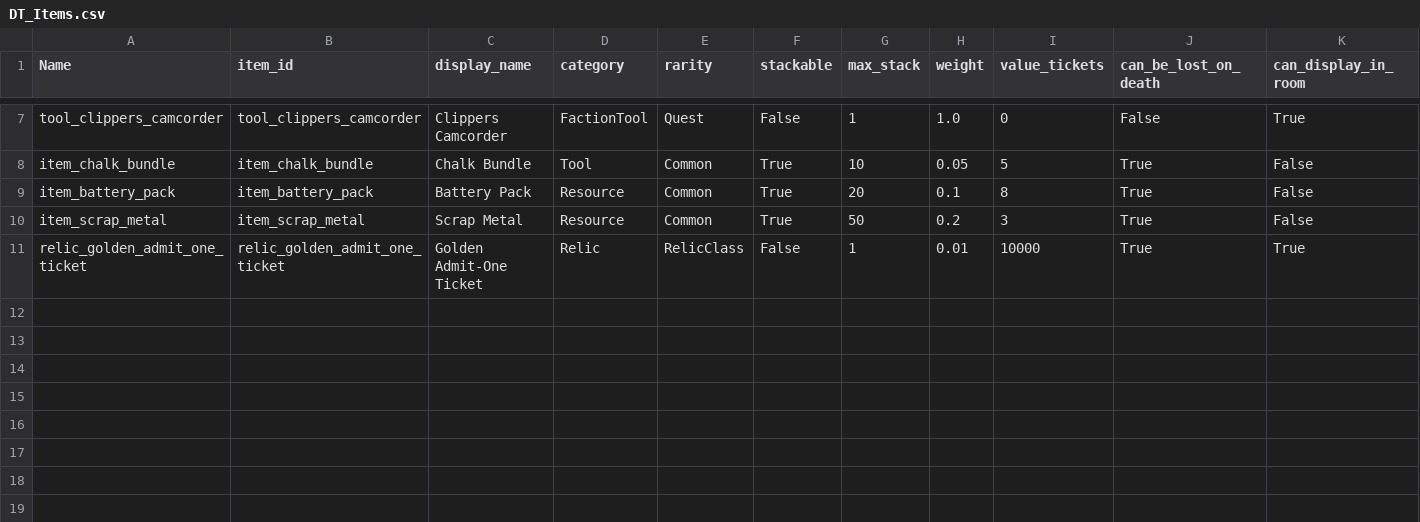
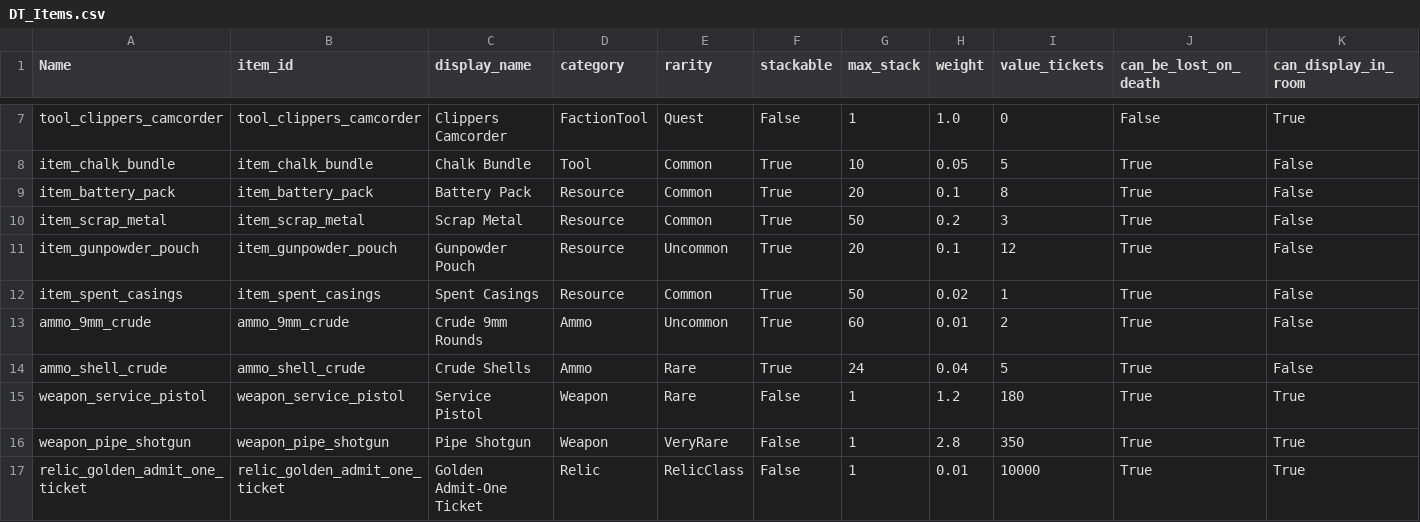
Before and after one commit to The-Daly/liminal, a CSV file: generated/unreal_datatables/DT_Items.csv, drawn as a sheet; only a part is shown, gaps mark what is left out; rows hold the shown columns only; the diff names each change by its address in the sheet, - before the commit and + after, or states it on an @@ line.

Commit message:
Add weapons ammo crafting container framework

```diff
--- a/generated/unreal_datatables/DT_Items.csv
+++ b/generated/unreal_datatables/DT_Items.csv
+row 11: item_gunpowder_pouch | item_gunpowder_pouch | Gunpowder Pouch | Resource | Uncommon | True | 20 | 0.1 | 12 | True | False
+row 12: item_spent_casings | item_spent_casings | Spent Casings | Resource | Common | True | 50 | 0.02 | 1 | True | False
+row 13: ammo_9mm_crude | ammo_9mm_crude | Crude 9mm Rounds | Ammo | Uncommon | True | 60 | 0.01 | 2 | True | False
+row 14: ammo_shell_crude | ammo_shell_crude | Crude Shells | Ammo | Rare | True | 24 | 0.04 | 5 | True | False
+row 15: weapon_service_pistol | weapon_service_pistol | Service Pistol | Weapon | Rare | False | 1 | 1.2 | 180 | True | True
+row 16: weapon_pipe_shotgun | weapon_pipe_shotgun | Pipe Shotgun | Weapon | VeryRare | False | 1 | 2.8 | 350 | True | True
```
Also changed, not shown: generated/unreal_datatables/DT_LootTables.csv, 23 other files.
